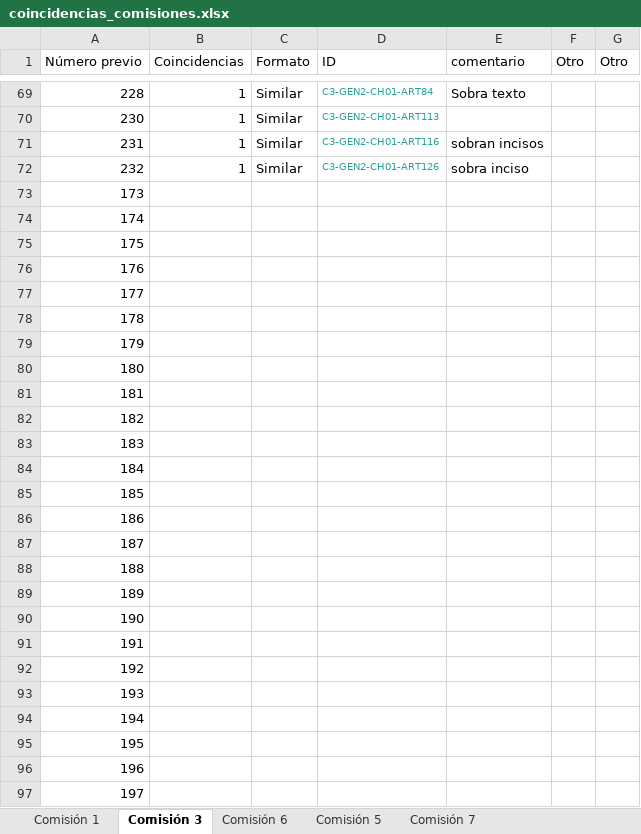
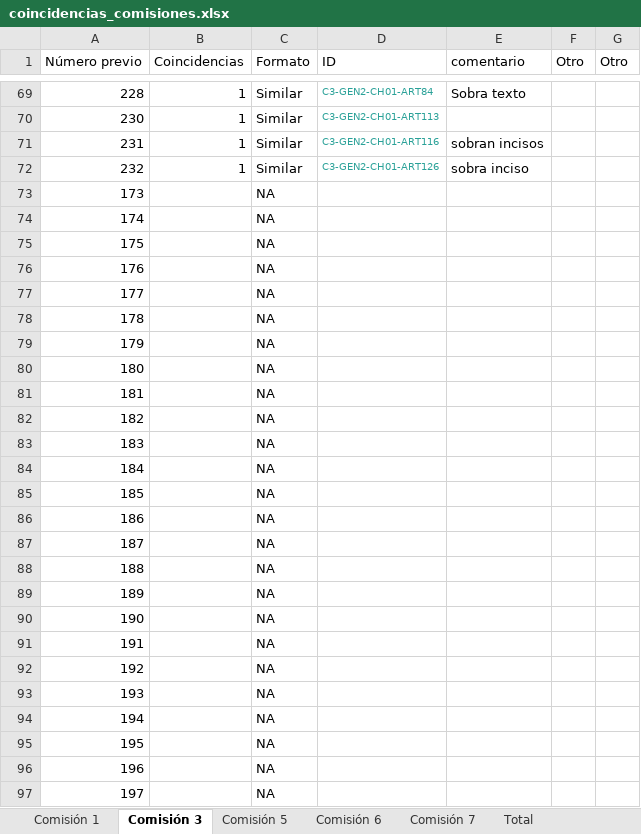
Before and after one commit to aoliveram/constitutional-proposal-tracking, an Excel workbook: coincidencias_comisiones.xlsx, sheet Comisión 3, drawn as a sheet; only a part is shown, gaps mark what is left out; values as stored, in another font and other column widths than the file's, no borders; the diff names each change by its address in the sheet, - before the commit and + after, or states it on an @@ line.

```diff
--- a/coincidencias_comisiones.xlsx (sheet Comisión 3)
+++ b/coincidencias_comisiones.xlsx (sheet Comisión 3)
+sheet tab: Total
@@ sheet tab order changed: Comisión 1 | Comisión 3 | Comisión 5 | Comisión 6 | Comisión 7 | Total @@
-C73:C97 (Formato): (empty)
+C73:C97 (Formato): NA
```
Also changed, not shown: sheet Comisión 5, sheet Comisión 1, sheet Comisión 6, 3 other files.
